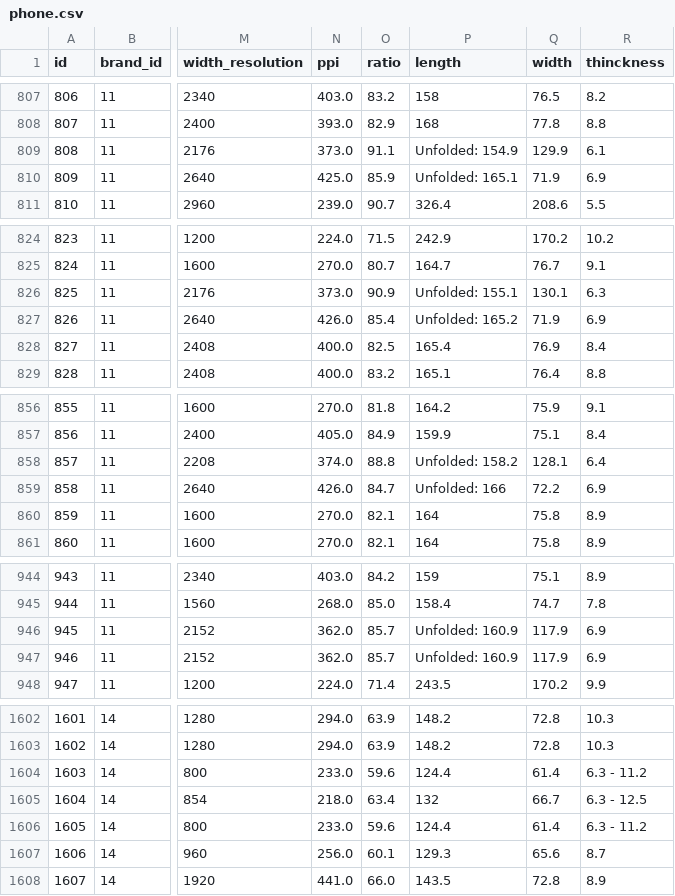
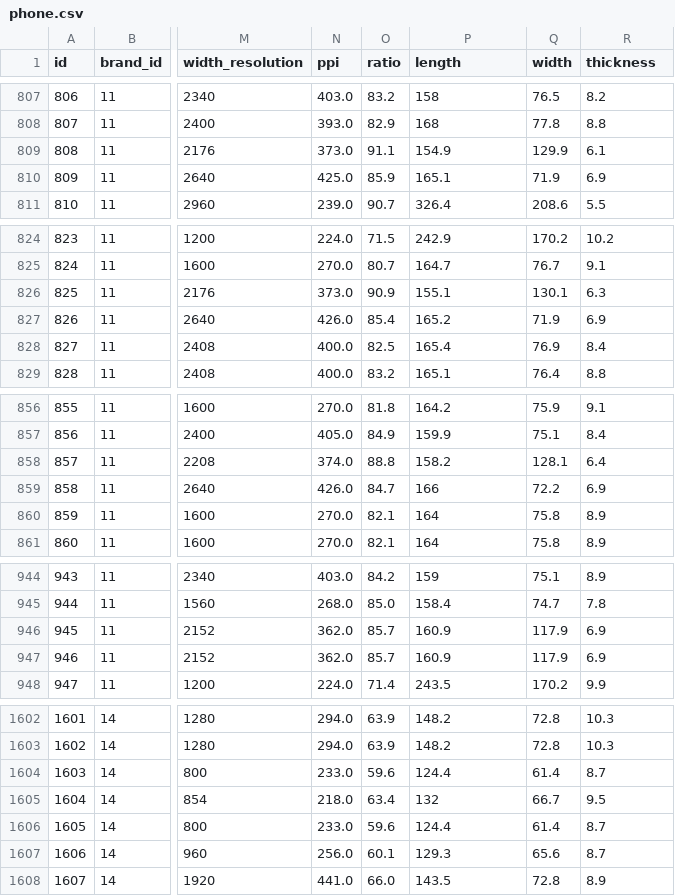
Before and after one commit to sinaaasghari/mobile-land, a CSV file: DB/db_datas/phone.csv (was db_datas/phone.csv), drawn as a sheet; only a part is shown, gaps mark what is left out; the diff covers the shown part only; the diff names each change by its address in the sheet, - before the commit and + after, or states it on an @@ line.

Commit message:
feat db can be created now.
minor changes to datas and changed directories in order to have access to datas.

```diff
--- a/db_datas/phone.csv
+++ b/DB/db_datas/phone.csv
-R1: thinckness
+R1: thickness
-P809 (length): Unfolded: 154.9
+P809 (length): 154.9
-P810 (length): Unfolded: 165.1
+P810 (length): 165.1
-P826 (length): Unfolded: 155.1
+P826 (length): 155.1
-P827 (length): Unfolded: 165.2
+P827 (length): 165.2
-P858 (length): Unfolded: 158.2
+P858 (length): 158.2
-P859 (length): Unfolded: 166
+P859 (length): 166
-P946:P947 (length): Unfolded: 160.9
+P946:P947 (length): 160.9
-R1604 (thickness): 6.3 - 11.2
+R1604 (thickness): 8.7
-R1605 (thickness): 6.3 - 12.5
+R1605 (thickness): 9.5
-R1606 (thickness): 6.3 - 11.2
+R1606 (thickness): 8.7
```
Also changed, not shown: 15 edited cells elsewhere in this file, 1 other file.
